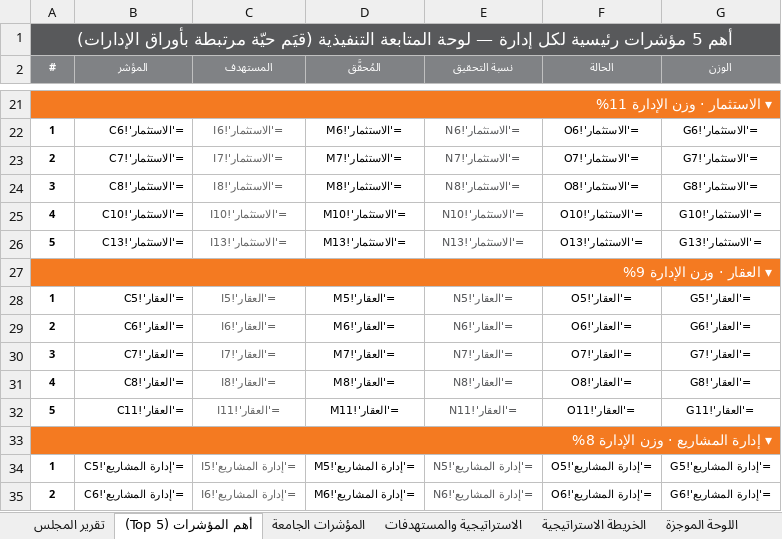
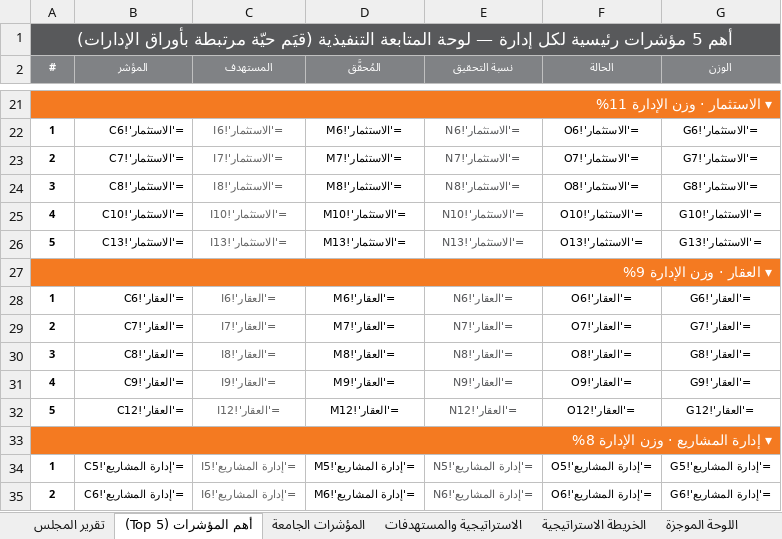
Before and after one commit to darbstations/khadija, an Excel workbook: درب-المؤشرات-والمشاريع-الموحّد-2026.xlsx, sheet أهم المؤشرات (Top 5), drawn as a sheet; only a part is shown, gaps mark what is left out; values as stored, in another font and other column widths than the file's, no borders; formulas without a stored value are shown as written; removed rows and columns are numbered as before the commit, all else as after; the diff names each change by its address in the sheet, - before the commit and + after, or states it on an @@ line.

```diff
--- a/درب-المؤشرات-والمشاريع-الموحّد-2026.xlsx (sheet أهم المؤشرات (Top 5))
+++ b/درب-المؤشرات-والمشاريع-الموحّد-2026.xlsx (sheet أهم المؤشرات (Top 5))
-row 28: 1 | ='العقار'!C5 | ='العقار'!I5 | ='العقار'!M5 | ='العقار'!N5 | ='العقار'!O5 | ='العقار'!G5
-A28 (#): 2
+A28 (#): 1
-A29 (#): 3
+A29 (#): 2
-A30 (#): 4
+A30 (#): 3
+row 31: 4 | ='العقار'!C9 | ='العقار'!I9 | ='العقار'!M9 | ='العقار'!N9 | ='العقار'!O9 | ='العقار'!G9
-B32 (المؤشر): ='العقار'!C11
+B32 (المؤشر): ='العقار'!C12
-C32 (المستهدف): ='العقار'!I11
+C32 (المستهدف): ='العقار'!I12
-D32 (المُحقَّق): ='العقار'!M11
+D32 (المُحقَّق): ='العقار'!M12
-E32 (نسبة التحقيق): ='العقار'!N11
+E32 (نسبة التحقيق): ='العقار'!N12
-F32 (الحالة): ='العقار'!O11
+F32 (الحالة): ='العقار'!O12
-G32 (الوزن): ='العقار'!G11
+G32 (الوزن): ='العقار'!G12
```
Also changed, not shown: sheet التتبّع الشهري, sheet المؤشرات الجامعة, sheet العقار, sheet الاستراتيجية والمستهدفات, sheet اللوحة الموجزة, sheet بطاقة تعريف المؤشرات, 4 more sheets, hidden cells, 1 other file.
